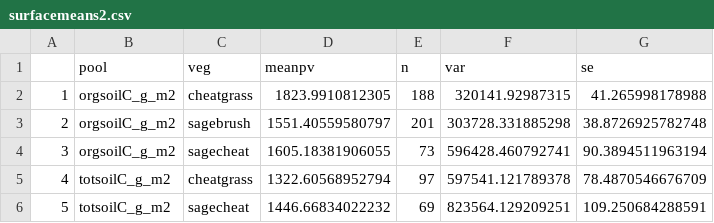
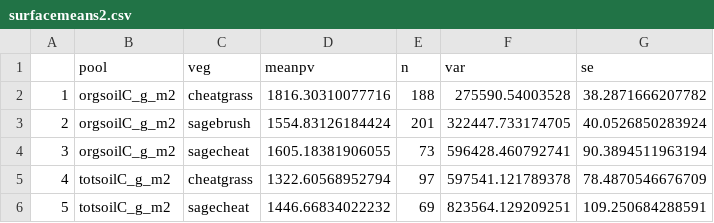
Before and after one commit to nagyrc/C_fire_invasives, a CSV file: results/surfacemeans2.csv, drawn as a sheet.

```diff
--- a/results/surfacemeans2.csv
+++ b/results/surfacemeans2.csv
@@ -1,4 +1,4 @@
 "","pool","veg","meanpv","n","var","se"
-"1","orgsoilC_g_m2","cheatgrass",1823.9910812305,188,320141.92987315,41.265998178988
-"2","orgsoilC_g_m2","sagebrush",1551.40559580797,201,303728.331885298,38.8726925782748
+"1","orgsoilC_g_m2","cheatgrass",1816.30310077716,188,275590.54003528,38.2871666207782
+"2","orgsoilC_g_m2","sagebrush",1554.83126184424,201,322447.733174705,40.0526850283924
 "3","orgsoilC_g_m2","sagecheat",1605.18381906055,73,596428.460792741,90.3894511963194
```
Also changed, not shown: results/tens2.csv.
